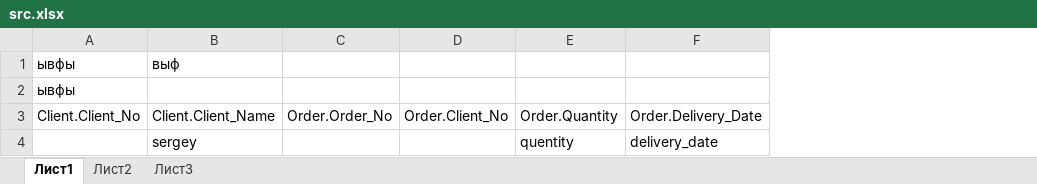
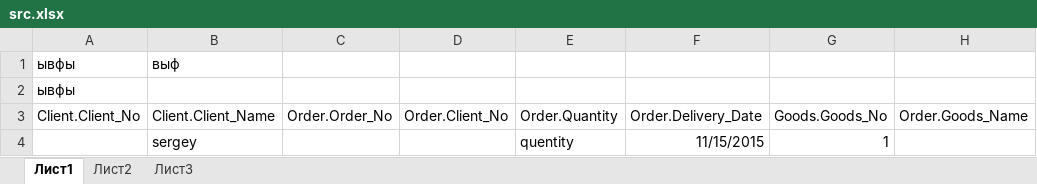
Before and after one commit to SergijKh/parser, an Excel workbook: excel/src.xlsx, sheet Лист1, drawn as a sheet; values as stored, in another font and other column widths than the file's, no borders; the diff names each change by its address in the sheet, - before the commit and + after, or states it on an @@ line.

Commit message:
Create class add table in base

```diff
--- a/excel/src.xlsx (sheet Лист1)
+++ b/excel/src.xlsx (sheet Лист1)
+column G (Goods.Goods_No), row 4: 1
+column H (Order.Goods_Name), empty
-F4 (Order.Delivery_Date): delivery_date
+F4 (Order.Delivery_Date): 11/15/2015
```
Also changed, not shown: 16 other files.
